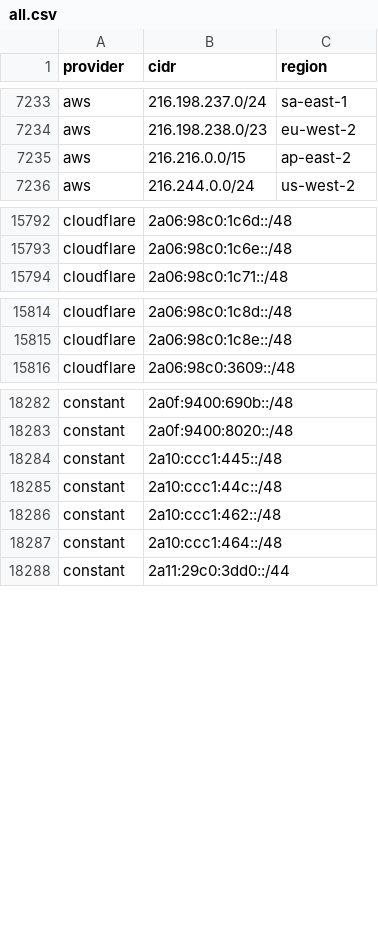
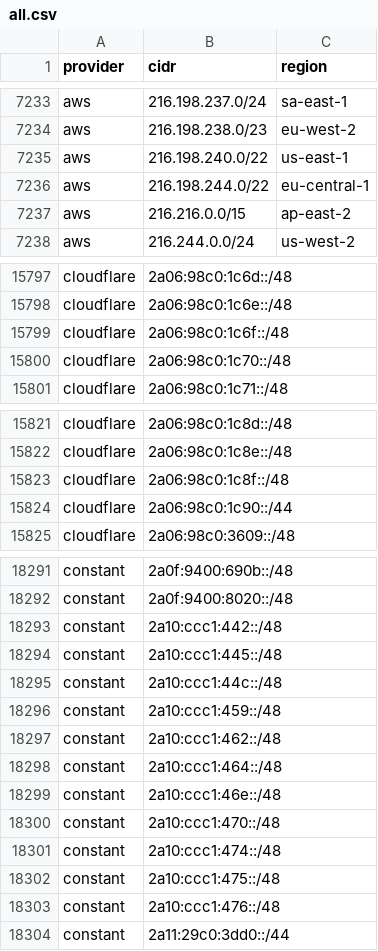
Before and after one commit to Ubsefor/cdn-ip-ranges, a CSV file: all/all.csv, drawn as a sheet; only a part is shown, gaps mark what is left out; the diff covers the shown part only; the diff names each change by its address in the sheet, - before the commit and + after, or states it on an @@ line.

```diff
--- a/all/all.csv
+++ b/all/all.csv
+row 7235: aws | 216.198.240.0/22 | us-east-1
+row 7236: aws | 216.198.244.0/22 | eu-central-1
+row 15799: cloudflare | 2a06:98c0:1c6f::/48
+row 15800: cloudflare | 2a06:98c0:1c70::/48
+row 15823: cloudflare | 2a06:98c0:1c8f::/48
+row 15824: cloudflare | 2a06:98c0:1c90::/44
+row 18293: constant | 2a10:ccc1:442::/48
+row 18296: constant | 2a10:ccc1:459::/48
+row 18299: constant | 2a10:ccc1:46e::/48
+row 18300: constant | 2a10:ccc1:470::/48
+row 18301: constant | 2a10:ccc1:474::/48
+row 18302: constant | 2a10:ccc1:475::/48
+row 18303: constant | 2a10:ccc1:476::/48
```
Also changed, not shown: 6 added rows and 2 removed rows elsewhere in this file, 9 other files.
